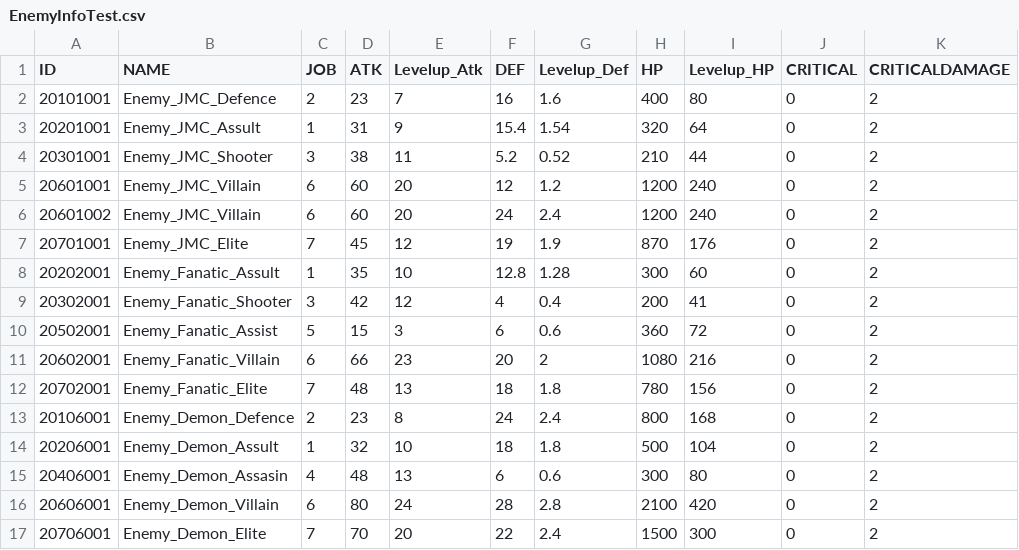
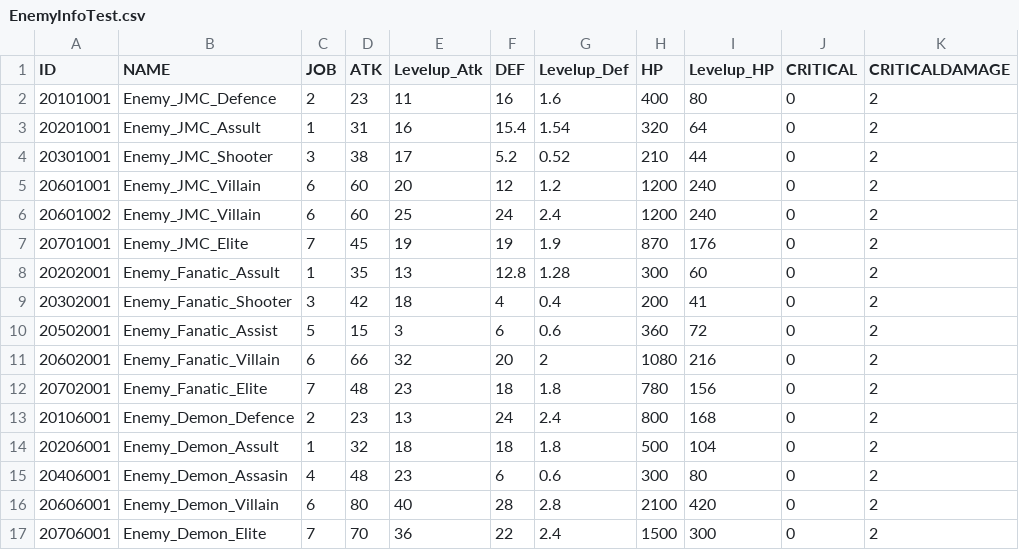
Before and after one commit to rockdo4/metacraft, a CSV file: Assets/Resources/EnemyInfoTest.csv, drawn as a sheet; only a part is shown; the diff names each change by its address in the sheet, - before the commit and + after, or states it on an @@ line.

```diff
--- a/Assets/Resources/EnemyInfoTest.csv
+++ b/Assets/Resources/EnemyInfoTest.csv
-E2 (Levelup_Atk): 7
+E2 (Levelup_Atk): 11
-E3 (Levelup_Atk): 9
+E3 (Levelup_Atk): 16
-E4 (Levelup_Atk): 11
+E4 (Levelup_Atk): 17
-E6 (Levelup_Atk): 20
+E6 (Levelup_Atk): 25
-E7 (Levelup_Atk): 12
+E7 (Levelup_Atk): 19
-E8 (Levelup_Atk): 10
+E8 (Levelup_Atk): 13
-E9 (Levelup_Atk): 12
+E9 (Levelup_Atk): 18
-E11 (Levelup_Atk): 23
+E11 (Levelup_Atk): 32
-E12 (Levelup_Atk): 13
+E12 (Levelup_Atk): 23
-E13 (Levelup_Atk): 8
+E13 (Levelup_Atk): 13
-E14 (Levelup_Atk): 10
+E14 (Levelup_Atk): 18
-E15 (Levelup_Atk): 13
+E15 (Levelup_Atk): 23
-E16 (Levelup_Atk): 24
+E16 (Levelup_Atk): 40
-E17 (Levelup_Atk): 20
+E17 (Levelup_Atk): 36
```
Also changed, not shown: Assets/Tables/StringTable_Desc.csv, 4 other files.
